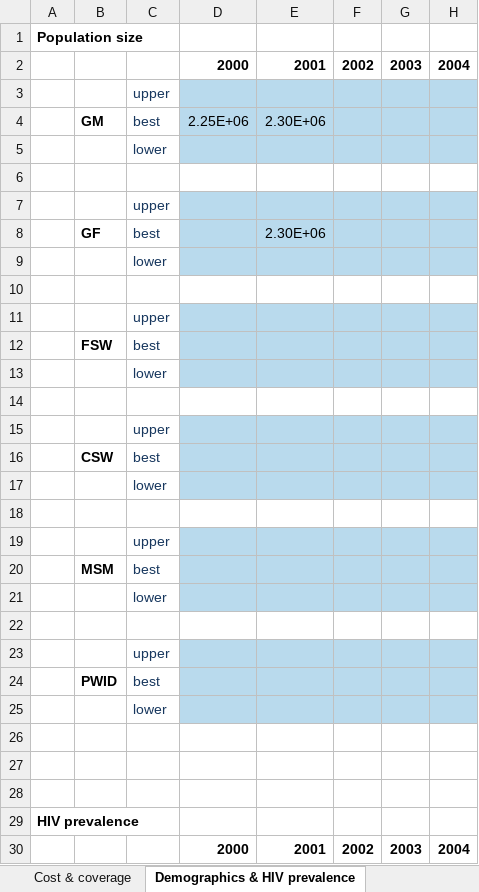
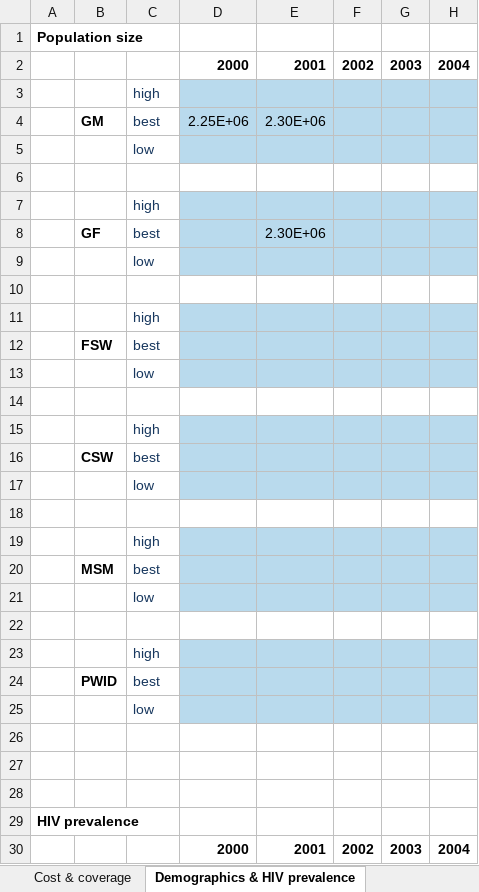
Before and after one commit to optimamodel/optima, an Excel workbook: server/src/sim/example.xlsx, sheet Demographics & HIV prevalence, drawn as a sheet; only a part is shown; values as stored, in another font and other column widths than the file's, no borders; the diff covers the shown part only; the diff names each change by its address in the sheet, - before the commit and + after, or states it on an @@ line.

```diff
--- a/server/src/sim/example.xlsx (sheet Demographics & HIV prevalence)
+++ b/server/src/sim/example.xlsx (sheet Demographics & HIV prevalence)
-C3: upper
+C3: high
-C5: lower
+C5: low
-C7: upper
+C7: high
-C9: lower
+C9: low
-C11: upper
+C11: high
-C13: lower
+C13: low
-C15: upper
+C15: high
-C17: lower
+C17: low
-C19: upper
+C19: high
-C21: lower
+C21: low
-C23: upper
+C23: high
-C25: lower
+C25: low
```
Also changed, not shown: 12 edited cells elsewhere in this sheet, 1 other file.
